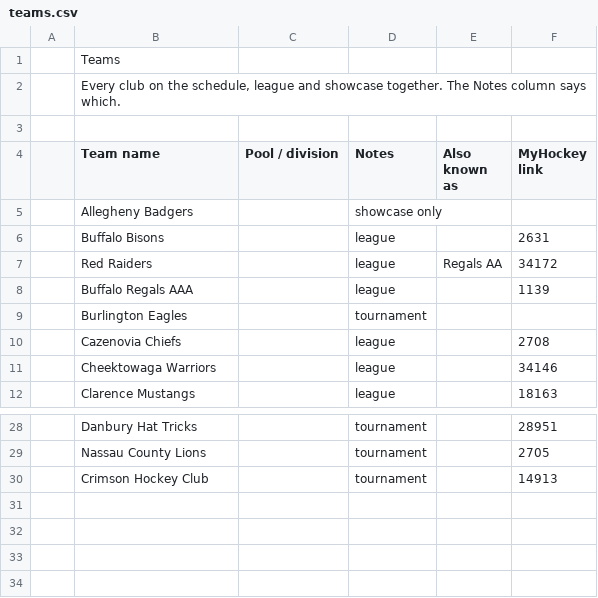
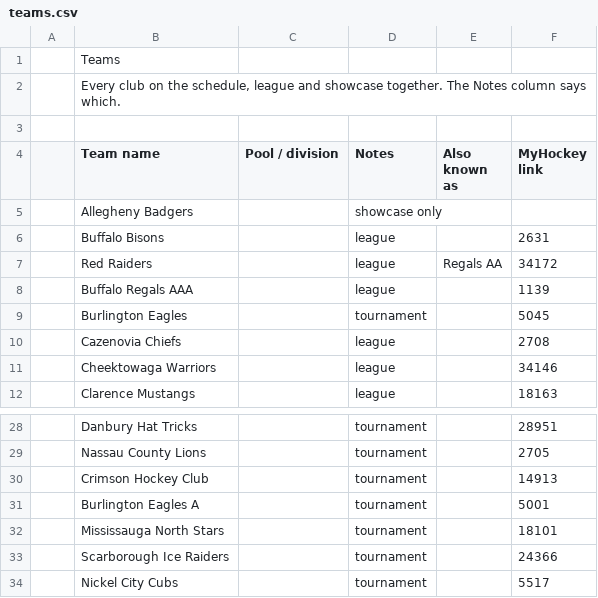
Before and after one commit to ewm/rink-report, a CSV file: docs/wswings12u/data/teams.csv, drawn as a sheet; only a part is shown, gaps mark what is left out.

```diff
--- a/docs/wswings12u/data/teams.csv
+++ b/docs/wswings12u/data/teams.csv
@@ -8,3 +8,3 @@
 ,Buffalo Regals AAA,,league,,1139
-,Burlington Eagles,,tournament,,
+,Burlington Eagles,,tournament,,5045
 ,Cazenovia Chiefs,,league,,2708
@@ -30 +30,5 @@
 ,Crimson Hockey Club,,tournament,,14913
+,Burlington Eagles A,,tournament,,5001
+,Mississauga North Stars,,tournament,,18101
+,Scarborough Ice Raiders,,tournament,,24366
+,Nickel City Cubs,,tournament,,5517
```
Also changed, not shown: docs/wswings12u/data/rinks.csv, docs/wswings12u/data/schedule.csv, 4 other files.
